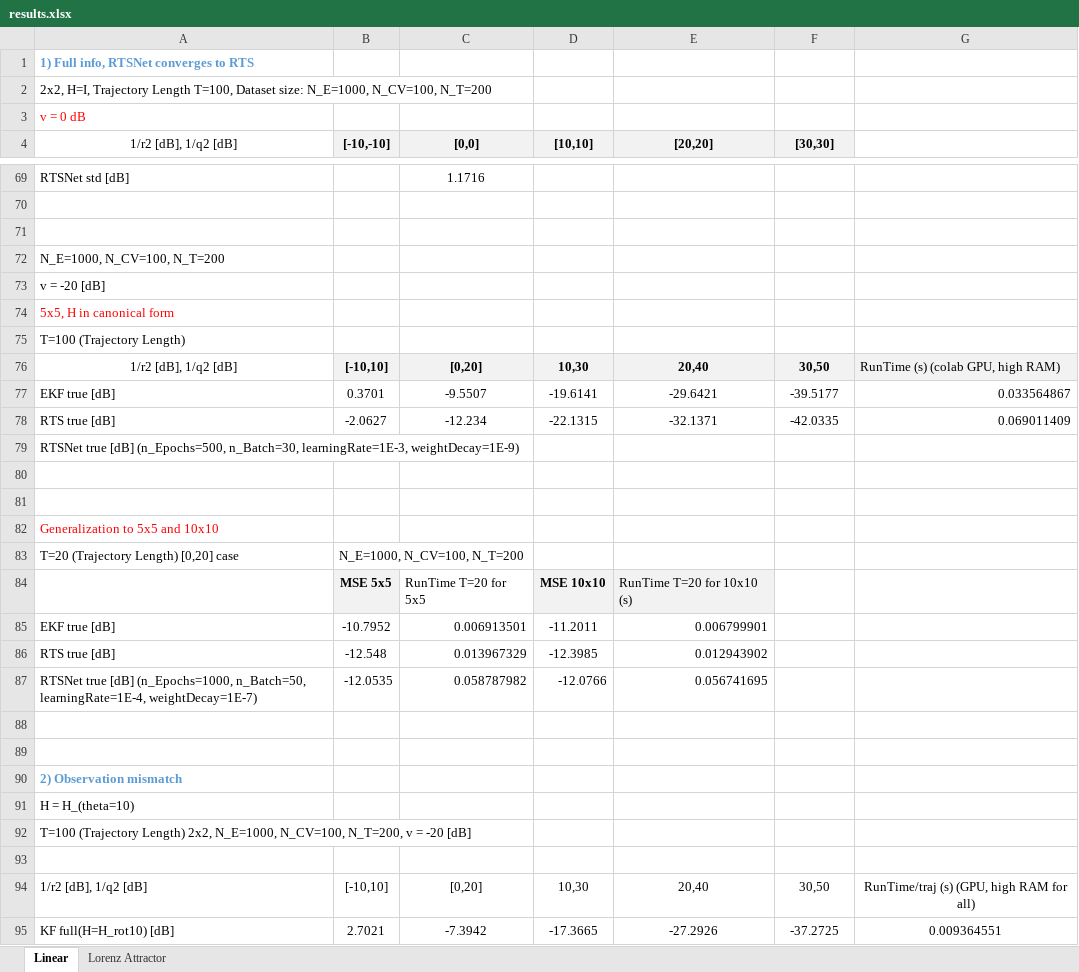
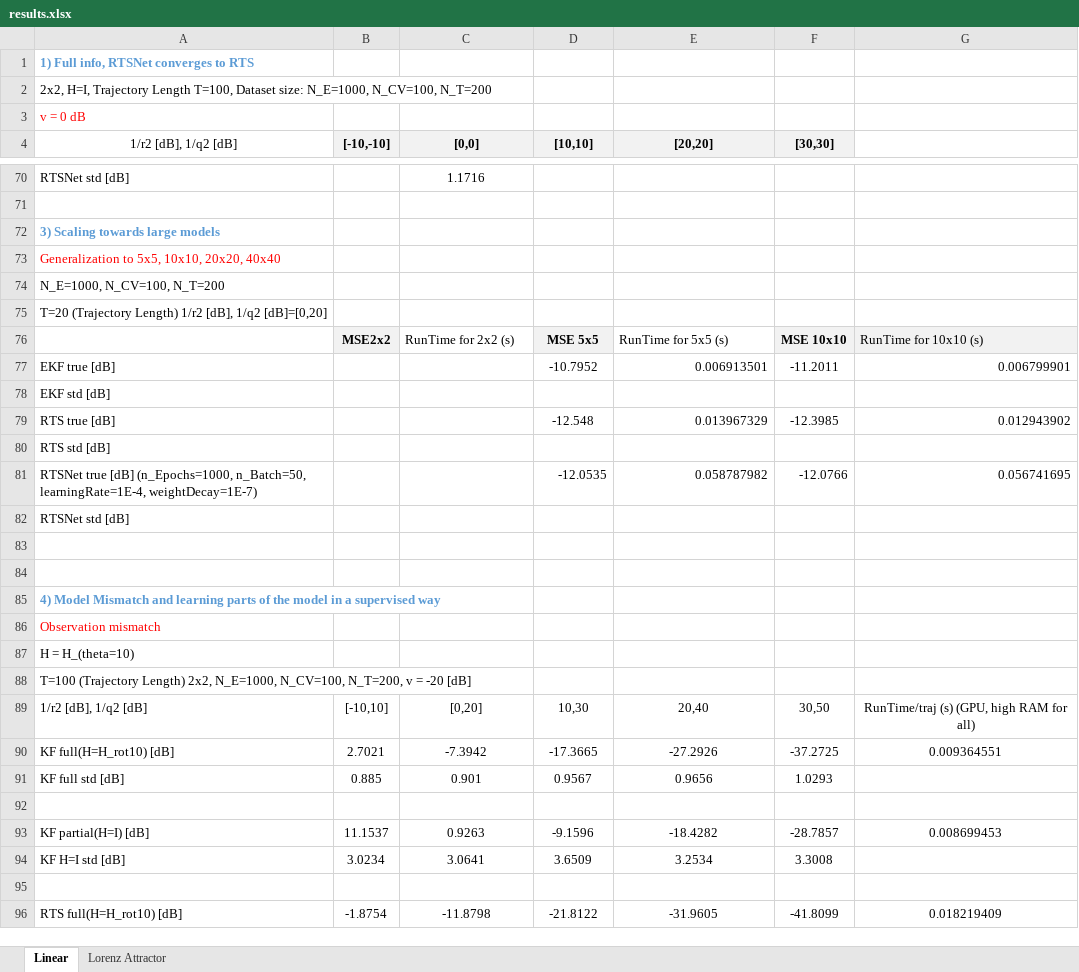
Before and after one commit to KalmanNet/RTSNet_TSP, an Excel workbook: results.xlsx, sheet Linear, drawn as a sheet; only a part is shown, gaps mark what is left out; the shorter side is filled out with more unchanged rows; values as stored, in another font and other column widths than the file's, no borders; removed rows and columns are numbered as before the commit, all else as after; the diff covers the shown part only; the diff names each change by its address in the sheet, - before the commit and + after, or states it on an @@ line.

Commit message:
update simulation results

```diff
--- a/results.xlsx (sheet Linear)
+++ b/results.xlsx (sheet Linear)
-A72 (1/r2 [dB], 1/q2 [dB]): (empty)
+A72 (1/r2 [dB], 1/q2 [dB]): 3) Scaling towards large models
+row 73: Generalization to 5x5, 10x10, 20x20, 40x40
-A75 (1/r2 [dB], 1/q2 [dB]): v = -20 [dB]
+A75 (1/r2 [dB], 1/q2 [dB]): T=20 (Trajectory Length) 1/r2 [dB], 1/q2 [dB]=[0,20]
+row 76:  | MSE2x2 | RunTime for 2x2 (s) | MSE 5x5 | RunTime for 5x5 (s) | MSE 10x10 | RunTime for 10x10 (s)
+row 77: EKF true [dB] |  |  | -10.7952 | 0.006913501 | -11.2011 | 0.006799901
-A78 (1/r2 [dB], 1/q2 [dB]): 5x5, H in canonical form
+A78 (1/r2 [dB], 1/q2 [dB]): EKF std [dB]
-A78 text colour: #FF0000
+A78 text colour: black
+row 79: RTS true [dB] |  |  | -12.548 | 0.013967329 | -12.3985 | 0.012943902
-A80 (1/r2 [dB], 1/q2 [dB]): T=100 (Trajectory Length)
+A80 (1/r2 [dB], 1/q2 [dB]): RTS std [dB]
-row 76: 1/r2 [dB], 1/q2 [dB] | [-10,10] | [0,20] | 10,30 | 20,40 | 30,50 | RunTime (s) (colab GPU, high RAM)
-row 77: EKF true [dB] | 0.3701 | -9.5507 | -19.6141 | -29.6421 | -39.5177 | 0.033564867
-row 78: RTS true [dB] | -2.0627 | -12.234 | -22.1315 | -32.1371 | -42.0335 | 0.069011409
+row 81: RTSNet true [dB] (n_Epochs=1000, n_Batch=50, learningRate=1E-4, weightDecay=1E-7) |  |  | -12.0535 | 0.058787982 | -12.0766 | 0.056741695
-A82 (1/r2 [dB], 1/q2 [dB]): RTSNet true [dB] (n_Epochs=500, n_Batch=30, learningRate=1E-3, weightDecay=1E-9)
+A82 (1/r2 [dB], 1/q2 [dB]): RTSNet std [dB]
-A85 (1/r2 [dB], 1/q2 [dB]): Generalization to 5x5 and 10x10
+A85 (1/r2 [dB], 1/q2 [dB]): 4) Model Mismatch and learning parts of the model in a supervised way
@@ A85 bold: off → on, text colour: #FF0000 → #5B9BD5 @@
-row 83: T=20 (Trajectory Length) [0,20] case | N_E=1000, N_CV=100, N_T=200
-row 84:  | MSE 5x5 | RunTime T=20 for 5x5 | MSE 10x10 | RunTime T=20 for 10x10 (s)
-row 85: EKF true [dB] | -10.7952 | 0.006913501 | -11.2011 | 0.006799901
-row 86: RTS true [dB] | -12.548 | 0.013967329 | -12.3985 | 0.012943902
-row 87: RTSNet true [dB] (n_Epochs=1000, n_Batch=50, learningRate=1E-4, weightDecay=1E-7) | -12.0535 | 0.058787982 | -12.0766 | 0.056741695
-row 88: (empty)
-row 89: (empty)
-A86 (1/r2 [dB], 1/q2 [dB]): 2) Observation mismatch
+A86 (1/r2 [dB], 1/q2 [dB]): Observation mismatch
@@ A86 bold: on → off, text colour: #5B9BD5 → #FF0000 @@
-row 93: (empty)
```
Also changed, not shown: 5 added rows, 2 removed rows, 17 edited cells and cell formats elsewhere in this sheet, 31 other files.
